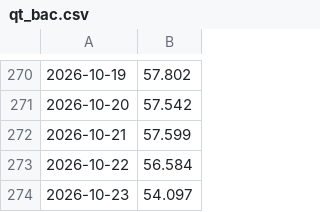
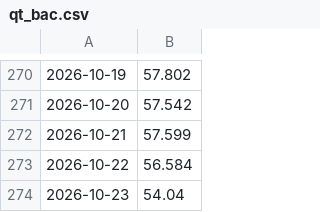
Before and after one commit to hoanglong1701/usda-auto, a CSV file: data/gia_vn/qt_bac.csv, drawn as a sheet; only a part is shown, gaps mark what is left out.

```diff
--- a/data/gia_vn/qt_bac.csv
+++ b/data/gia_vn/qt_bac.csv
@@ -273,2 +273,2 @@
 2026-10-22,56.584
-2026-10-23,54.097
+2026-10-23,54.04
```
Also changed, not shown: data/gia_vn/pq_bac.csv, data/gia_vn/qt_vang.csv, 2 other files.
